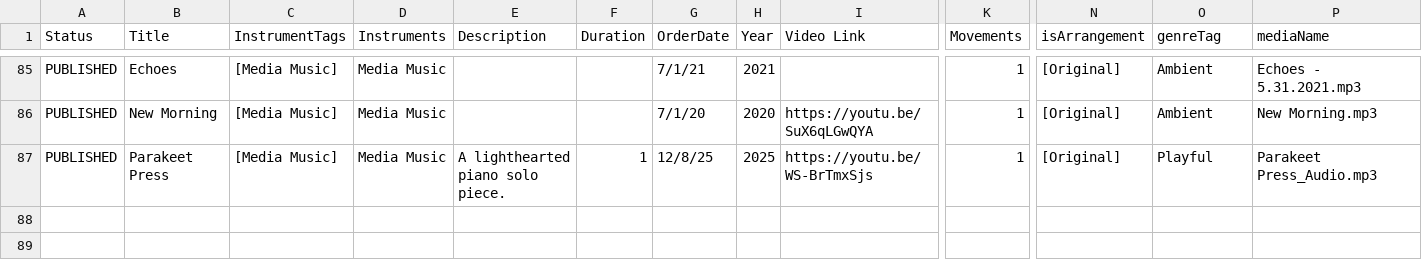
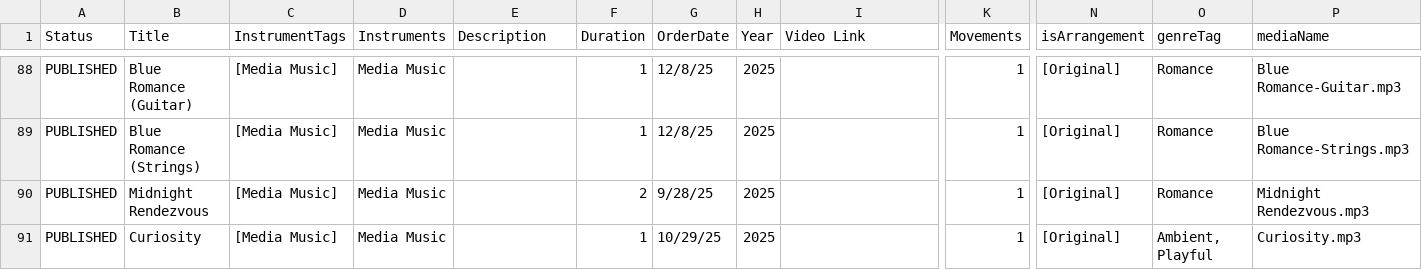
Before and after one commit to mkend291/dankimcomposer, a CSV file: WebsiteWorks.csv, drawn as a sheet; only a part is shown, gaps mark what is left out; removed rows and columns are numbered as before the commit, all else as after; rows hold the shown columns only; the diff covers the shown part only; the diff names each change by its address in the sheet, - before the commit and + after, or states it on an @@ line.

```diff
--- a/WebsiteWorks.csv
+++ b/WebsiteWorks.csv
-B88 (Title): Echoes
+B88 (Title): Blue Romance (Guitar)
-F88 (Duration): (empty)
+F88 (Duration): 1
-G88 (OrderDate): 7/1/21
+G88 (OrderDate): 12/8/25
-H88 (Year): 2021
+H88 (Year): 2025
-O88 (genreTag): Ambient
+O88 (genreTag): Romance
-P88 (mediaName): Echoes - 5.31.2021.mp3
+P88 (mediaName): Blue Romance-Guitar.mp3
-row 86: PUBLISHED | New Morning | [Media Music] | Media Music |  |  | 7/1/20 | 2020 | https://youtu.be/SuX6qLGwQYA | 1 | [Original] | Ambient | New Morning.mp3
-B89 (Title): Parakeet Press
+B89 (Title): Blue Romance (Strings)
-E89 (Description): A lighthearted piano solo piece.
+E89 (Description): (empty)
-I89 (Video Link): https://youtu.be/WS-BrTmxSjs
+I89 (Video Link): (empty)
-O89 (genreTag): Playful
+O89 (genreTag): Romance
-P89 (mediaName): Parakeet Press_Audio.mp3
+P89 (mediaName): Blue Romance-Strings.mp3
+row 90: PUBLISHED | Midnight Rendezvous | [Media Music] | Media Music |  | 2 | 9/28/25 | 2025 |  | 1 | [Original] | Romance | Midnight Rendezvous.mp3
+row 91: PUBLISHED | Curiosity | [Media Music] | Media Music |  | 1 | 10/29/25 | 2025 |  | 1 | [Original] | Ambient, Playful | Curiosity.mp3
```
Also changed, not shown: 3 added rows and 66 moved rows elsewhere in this file, 11 other files.
